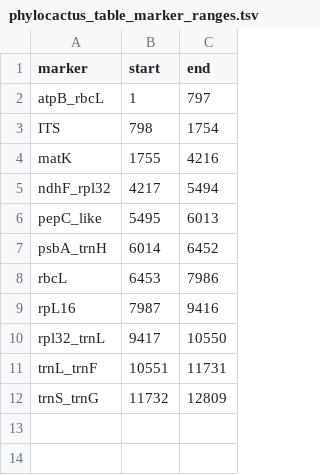
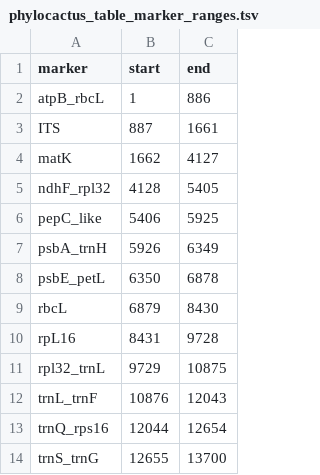
Before and after one commit to beeamerino/PhyloCactus, a TSV file: inst/extdata/phylocactus_table_marker_ranges.tsv, drawn as a sheet.

```diff
--- a/inst/extdata/phylocactus_table_marker_ranges.tsv
+++ b/inst/extdata/phylocactus_table_marker_ranges.tsv
@@ -1,12 +1,14 @@
 marker	start	end
-atpB_rbcL	1	797
-ITS	798	1754
-matK	1755	4216
-ndhF_rpl32	4217	5494
-pepC_like	5495	6013
-psbA_trnH	6014	6452
-rbcL	6453	7986
-rpL16	7987	9416
-rpl32_trnL	9417	10550
-trnL_trnF	10551	11731
-trnS_trnG	11732	12809
+atpB_rbcL	1	886
+ITS	887	1661
+matK	1662	4127
+ndhF_rpl32	4128	5405
+pepC_like	5406	5925
+psbA_trnH	5926	6349
+psbE_petL	6350	6878
+rbcL	6879	8430
+rpL16	8431	9728
+rpl32_trnL	9729	10875
+trnL_trnF	10876	12043
+trnQ_rps16	12044	12654
+trnS_trnG	12655	13700
```
Also changed, not shown: inst/extdata/phylocactus_table_markers.csv, inst/extdata/phylocactus_table_tree_distances.csv, 8 other files.
